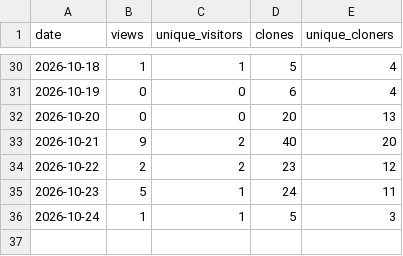
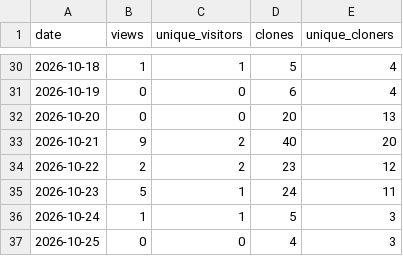
Before and after one commit to bettypau-open-knowledge/del-dataset-a-unet, a CSV file: analytics/traffic.csv, drawn as a sheet; only a part is shown, gaps mark what is left out.

```diff
--- a/analytics/traffic.csv
+++ b/analytics/traffic.csv
@@ -36 +36,2 @@ date,views,unique_visitors,clones,unique_cloners
 2026-10-24,1,1,5,3
+2026-10-25,0,0,4,3
```
